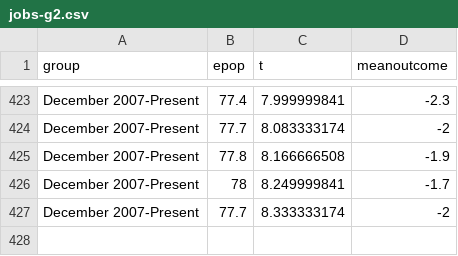
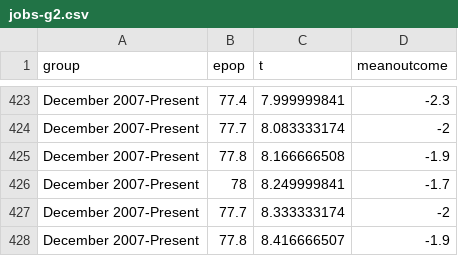
Before and after one commit to equitablegrowth/jobs_day, a CSV file: data/jobs-g2.csv, drawn as a sheet; only a part is shown, gaps mark what is left out; the diff names each change by its address in the sheet, - before the commit and + after, or states it on an @@ line.

```diff
--- a/data/jobs-g2.csv
+++ b/data/jobs-g2.csv
+row 428: December 2007-Present | 77.8 | 8.416666507 | -1.9
```
Also changed, not shown: data/jobs-g1.csv, data/jobs-g3.csv, 5 other files.
